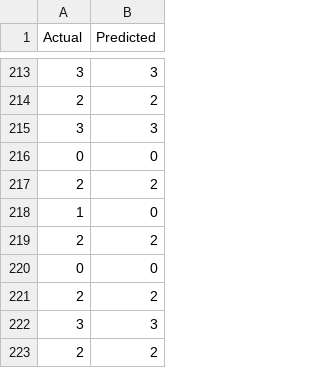
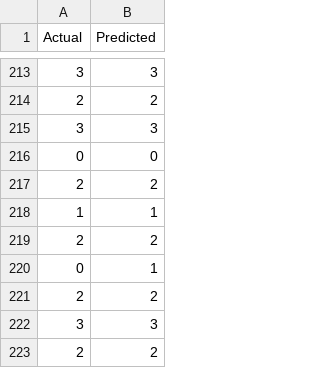
Before and after one commit to FA7707/SPC5001-analosis-wrap, a CSV file: analosis/evaluation/Matrix_values.csv, drawn as a sheet; only a part is shown, gaps mark what is left out; the diff covers the shown part only.

```diff
--- a/analosis/evaluation/Matrix_values.csv
+++ b/analosis/evaluation/Matrix_values.csv
@@ -217,5 +217,5 @@ Actual,Predicted
 2,2
-1,0
+1,1
 2,2
-0,0
+0,1
 2,2
```
Also changed, not shown: 20 added rows, 19 removed rows, 20 moved rows and 3 edited cells elsewhere in this file, 7 other files.
